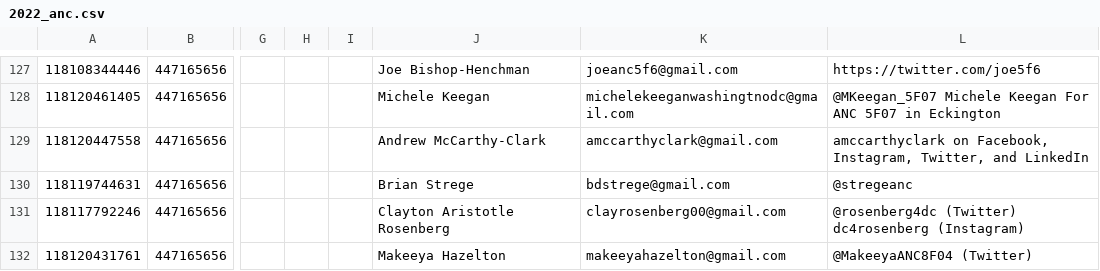
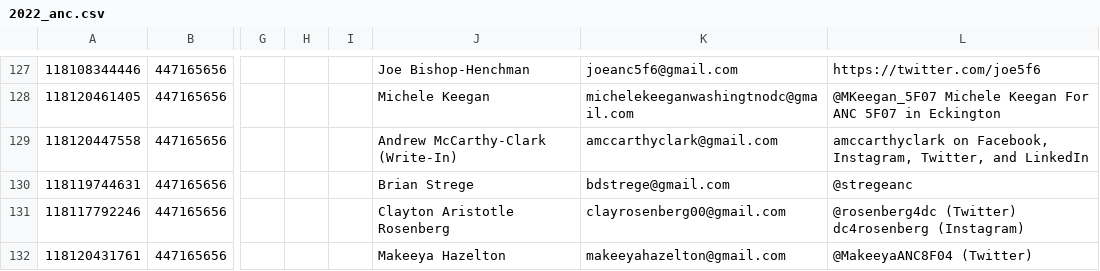
Before and after one commit to ajturner/dc-elections, a CSV file: src/assets/2022_anc.csv, drawn as a sheet; only a part is shown, gaps mark what is left out; the diff covers the shown part only; the diff names each change by its address in the sheet, - before the commit and + after, or states it on an @@ line.

```diff
--- a/src/assets/2022_anc.csv
+++ b/src/assets/2022_anc.csv
-J129: Andrew McCarthy-Clark
+J129: Andrew McCarthy-Clark (Write-In)
```
Also changed, not shown: 18 edited cells elsewhere in this file, 1 other file.
